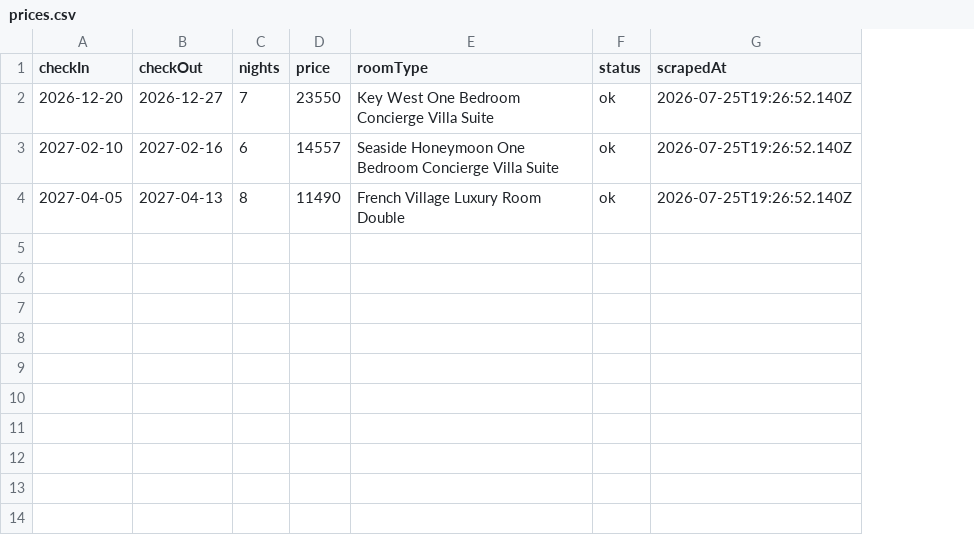
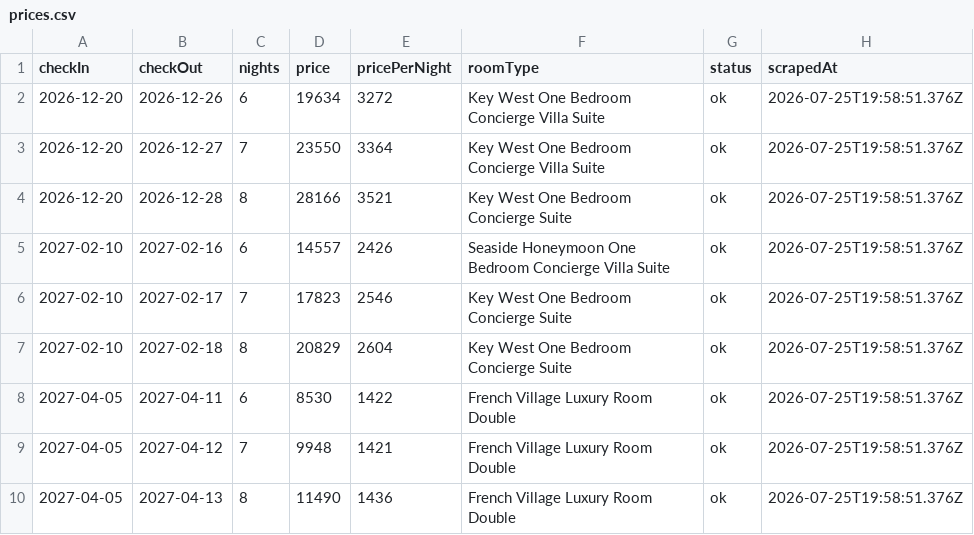
Before and after one commit to dicenn/sandbox, a CSV file: beach_scraper/results/prices.csv, drawn as a sheet; addresses are those after the commit; the diff names each change by its address in the sheet, - before the commit and + after, or states it on an @@ line.

Commit message:
chore: weekly beach price update 2026-07-25

```diff
--- a/beach_scraper/results/prices.csv
+++ b/beach_scraper/results/prices.csv
+column E (pricePerNight), row 3: 3364; row 5: 2426; row 10: 1436
+row 2: 2026-12-20 | 2026-12-26 | 6 | 19634 | 3272 | Key West One Bedroom Concierge Villa Suite | ok | 2026-07-25T19:58:51.376Z
-H3 (scrapedAt): 2026-07-25T19:26:52.140Z
+H3 (scrapedAt): 2026-07-25T19:58:51.376Z
+row 4: 2026-12-20 | 2026-12-28 | 8 | 28166 | 3521 | Key West One Bedroom Concierge Suite | ok | 2026-07-25T19:58:51.376Z
-H5 (scrapedAt): 2026-07-25T19:26:52.140Z
+H5 (scrapedAt): 2026-07-25T19:58:51.376Z
+row 6: 2027-02-10 | 2027-02-17 | 7 | 17823 | 2546 | Key West One Bedroom Concierge Suite | ok | 2026-07-25T19:58:51.376Z
+row 7: 2027-02-10 | 2027-02-18 | 8 | 20829 | 2604 | Key West One Bedroom Concierge Suite | ok | 2026-07-25T19:58:51.376Z
+row 8: 2027-04-05 | 2027-04-11 | 6 | 8530 | 1422 | French Village Luxury Room Double | ok | 2026-07-25T19:58:51.376Z
+row 9: 2027-04-05 | 2027-04-12 | 7 | 9948 | 1421 | French Village Luxury Room Double | ok | 2026-07-25T19:58:51.376Z
-H10 (scrapedAt): 2026-07-25T19:26:52.140Z
+H10 (scrapedAt): 2026-07-25T19:58:51.376Z
```
Also changed, not shown: 1 other file.
